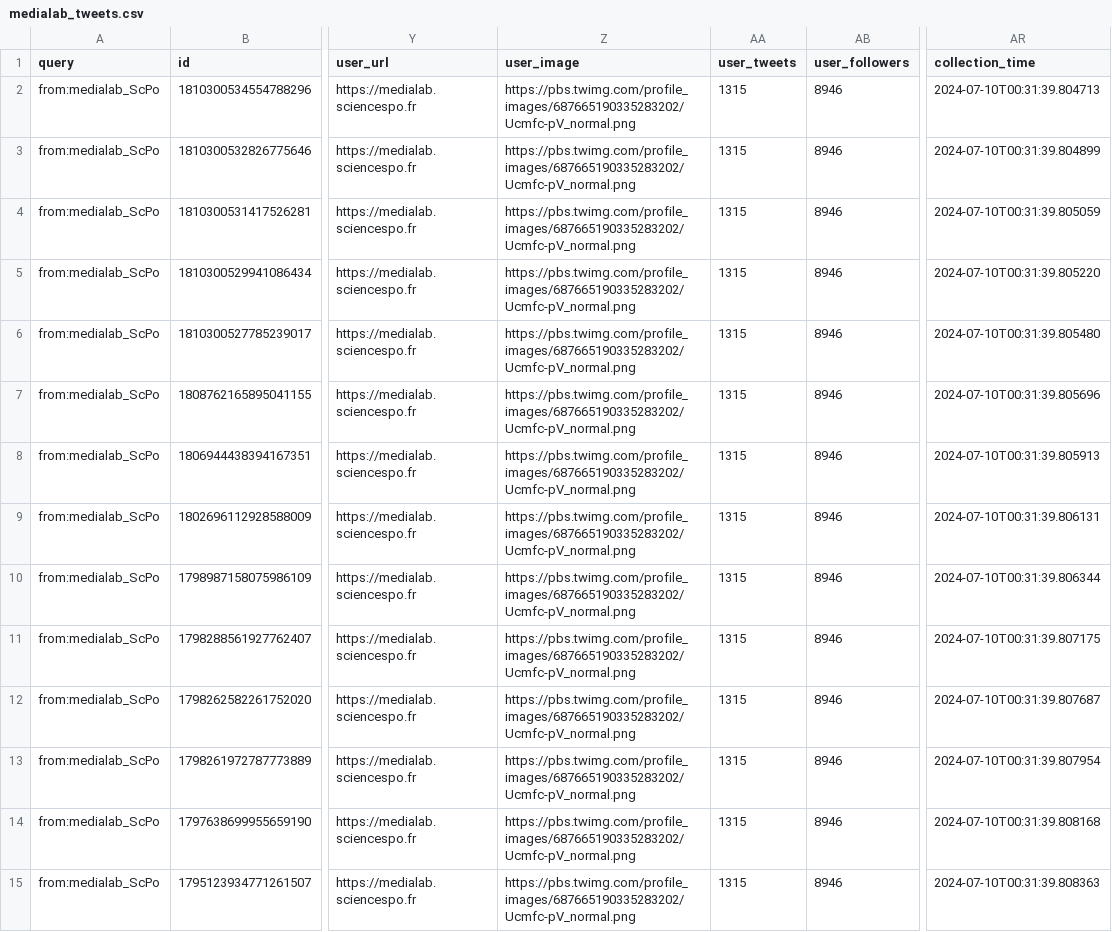
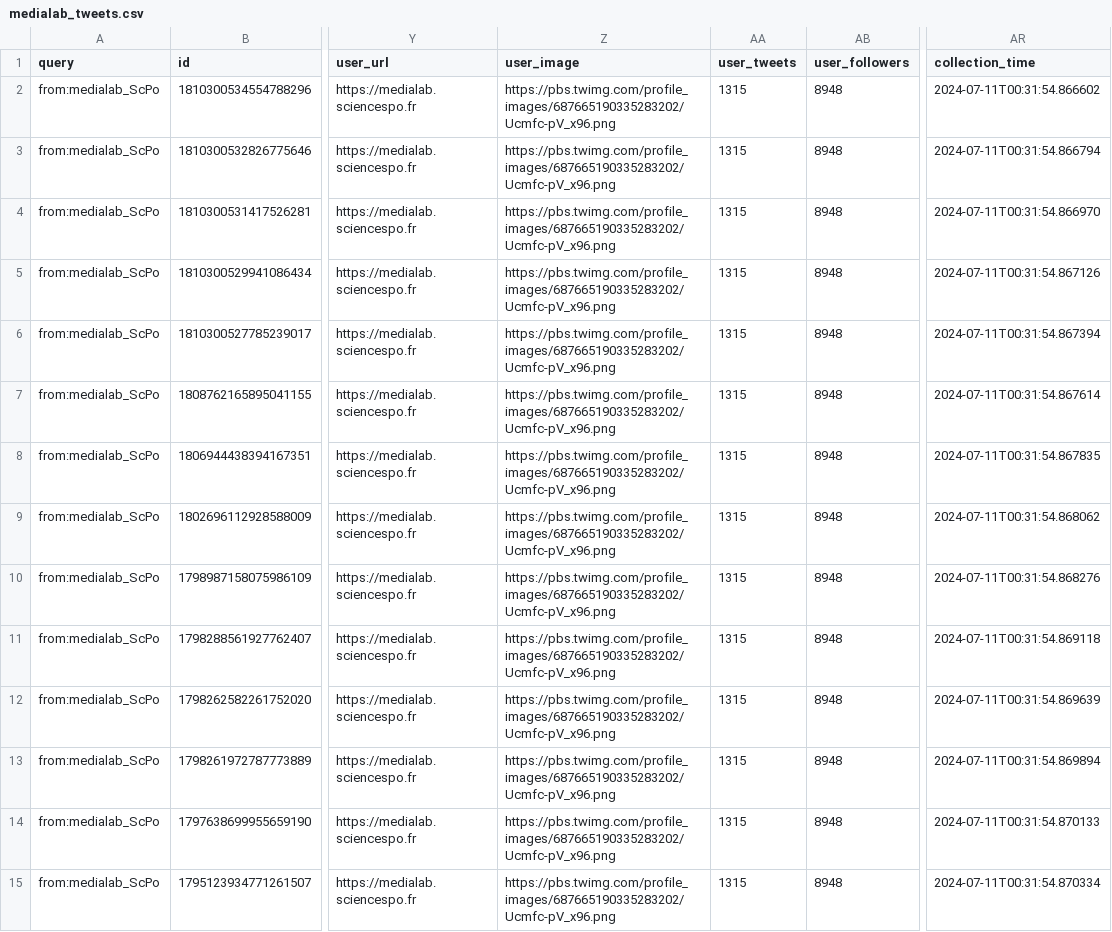
Before and after one commit to AnnaCharles/tweets-enrichment, a CSV file: data/medialab_tweets.csv, drawn as a sheet; only a part is shown, gaps mark what is left out; the diff covers the shown part only; the diff names each change by its address in the sheet, - before the commit and + after, or states it on an @@ line.

```diff
--- a/data/medialab_tweets.csv
+++ b/data/medialab_tweets.csv
-Z2:Z15 (user_image): https://pbs.twimg.com/profile_images/687665190335283202/Ucmfc-pV_normal.png
+Z2:Z15 (user_image): https://pbs.twimg.com/profile_images/687665190335283202/Ucmfc-pV_x96.png
-AB2:AB15 (user_followers): 8946
+AB2:AB15 (user_followers): 8948
-AR2 (collection_time): 2024-07-10T00:31:39.804713
+AR2 (collection_time): 2024-07-11T00:31:54.866602
-AR3 (collection_time): 2024-07-10T00:31:39.804899
+AR3 (collection_time): 2024-07-11T00:31:54.866794
-AR4 (collection_time): 2024-07-10T00:31:39.805059
+AR4 (collection_time): 2024-07-11T00:31:54.866970
-AR5 (collection_time): 2024-07-10T00:31:39.805220
+AR5 (collection_time): 2024-07-11T00:31:54.867126
-AR6 (collection_time): 2024-07-10T00:31:39.805480
+AR6 (collection_time): 2024-07-11T00:31:54.867394
-AR7 (collection_time): 2024-07-10T00:31:39.805696
+AR7 (collection_time): 2024-07-11T00:31:54.867614
-AR8 (collection_time): 2024-07-10T00:31:39.805913
+AR8 (collection_time): 2024-07-11T00:31:54.867835
-AR9 (collection_time): 2024-07-10T00:31:39.806131
+AR9 (collection_time): 2024-07-11T00:31:54.868062
-AR10 (collection_time): 2024-07-10T00:31:39.806344
+AR10 (collection_time): 2024-07-11T00:31:54.868276
-AR11 (collection_time): 2024-07-10T00:31:39.807175
+AR11 (collection_time): 2024-07-11T00:31:54.869118
-AR12 (collection_time): 2024-07-10T00:31:39.807687
+AR12 (collection_time): 2024-07-11T00:31:54.869639
-AR13 (collection_time): 2024-07-10T00:31:39.807954
+AR13 (collection_time): 2024-07-11T00:31:54.869894
-AR14 (collection_time): 2024-07-10T00:31:39.808168
+AR14 (collection_time): 2024-07-11T00:31:54.870133
-AR15 (collection_time): 2024-07-10T00:31:39.808363
+AR15 (collection_time): 2024-07-11T00:31:54.870334
```
Also changed, not shown: 108 edited cells elsewhere in this file.
